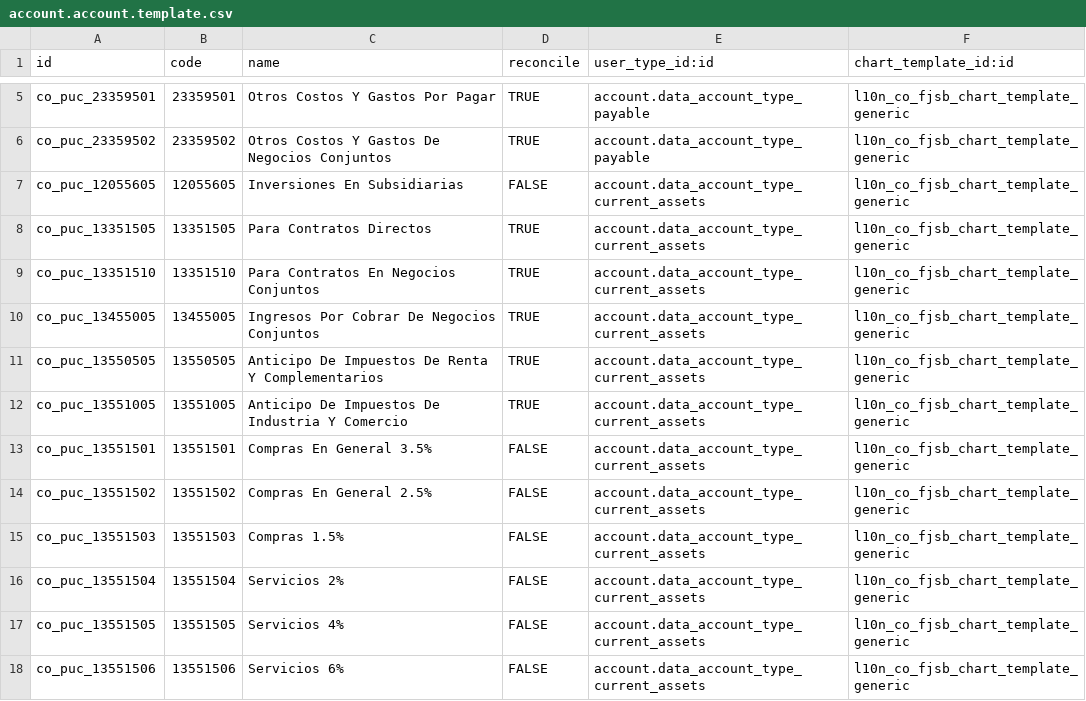
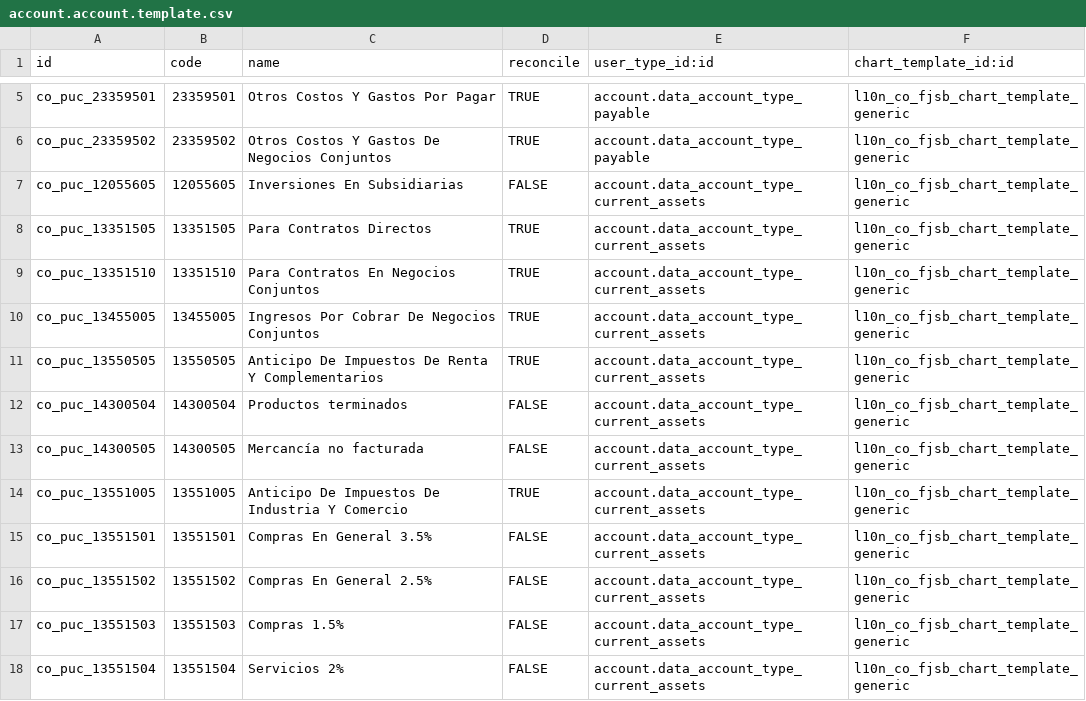
Before and after one commit to xpheragroup/Preproductivo2, a CSV file: l10n_co_fjsb/data/account.account.template.csv, drawn as a sheet; only a part is shown, gaps mark what is left out; the shorter side is filled out with more unchanged rows; the diff names each change by its address in the sheet, - before the commit and + after, or states it on an @@ line.

```diff
--- a/l10n_co_fjsb/data/account.account.template.csv
+++ b/l10n_co_fjsb/data/account.account.template.csv
+row 12: co_puc_14300504 | 14300504 | Productos terminados | FALSE | account.data_account_type_current_assets | l10n_co_fjsb_chart_template_generic
+row 13: co_puc_14300505 | 14300505 | Mercancía no facturada | FALSE | account.data_account_type_current_assets | l10n_co_fjsb_chart_template_generic
```
Also changed, not shown: l10n_co_fjsb_conj/data/account.account.template.csv.
